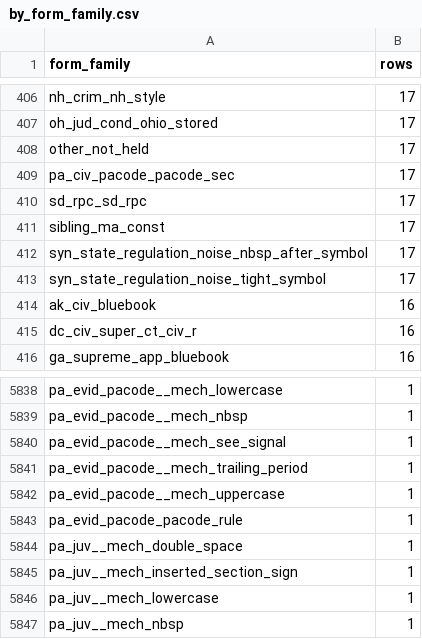
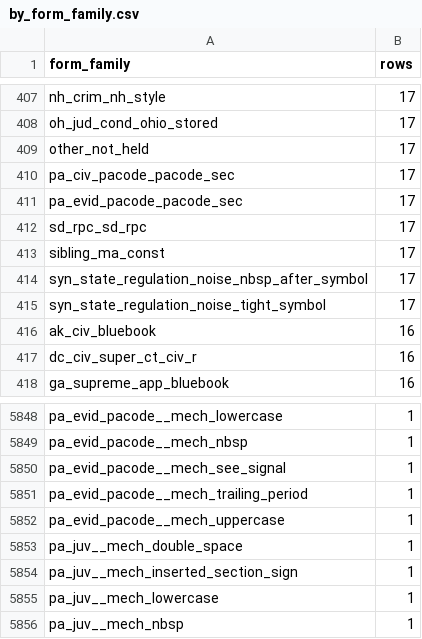
Before and after one commit to Vaquill-AI/open-us-law, a CSV file: citation-benchmark/stats/by_form_family.csv, drawn as a sheet; only a part is shown, gaps mark what is left out; the diff covers the shown part only.

Commit message:
data: refresh citation benchmark (35,518 rows) after court-rule and stale-key corrections
Court-rule targets re-keyed or marked not held; no rows dropped for absent targets.

```diff
--- a/citation-benchmark/stats/by_form_family.csv
+++ b/citation-benchmark/stats/by_form_family.csv
@@ -409,2 +410,3 @@ other_not_held,17
 pa_civ_pacode_pacode_sec,17
+pa_evid_pacode_pacode_sec,17
 sd_rpc_sd_rpc,17
@@ -5842,3 +5852,2 @@ pa_evid_pacode__mech_trailing_period,1
 pa_evid_pacode__mech_uppercase,1
-pa_evid_pacode_pacode_rule,1
 pa_juv__mech_double_space,1
```
Also changed, not shown: 11 added rows and 2 removed rows elsewhere in this file, citation-benchmark/stats/by_outcome.csv, citation-benchmark/stats/by_scope_group_corpus.csv, 8 other files.
